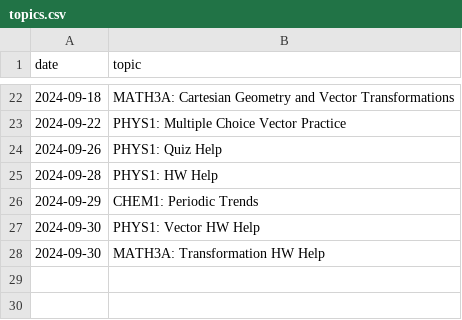
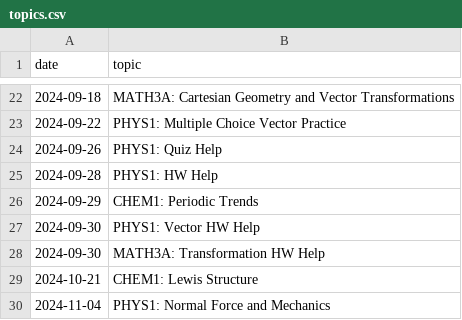
Before and after one commit to qu4ntx/tutometer, a CSV file: topics.csv, drawn as a sheet; only a part is shown, gaps mark what is left out.

Commit message:
Update topics.csv

```diff
--- a/topics.csv
+++ b/topics.csv
@@ -28 +28,3 @@ date,topic
 2024-09-30,MATH3A: Transformation HW Help
+2024-10-21,CHEM1: Lewis Structure
+2024-11-04,PHYS1: Normal Force and Mechanics
```
